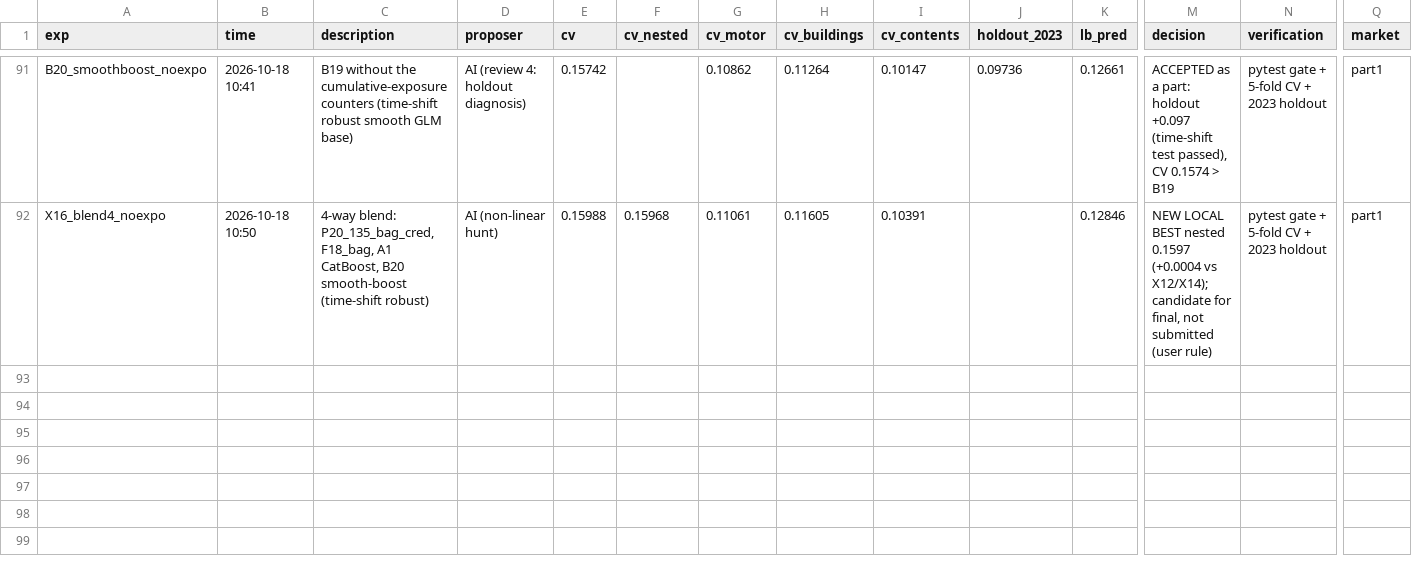
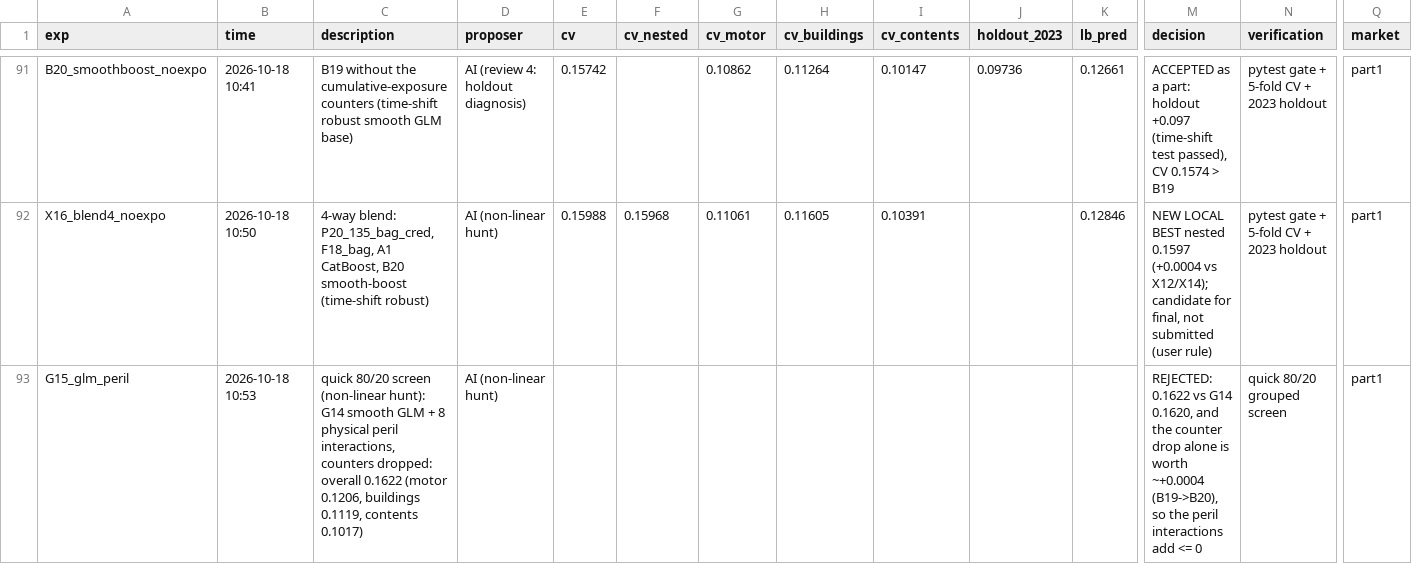
Before and after one commit to KaihuaY/iaa-hackathon-2026, a CSV file: experiments/log.csv, drawn as a sheet; only a part is shown, gaps mark what is left out; rows hold the shown columns only; the diff names each change by its address in the sheet, - before the commit and + after, or states it on an @@ line.

```diff
--- a/experiments/log.csv
+++ b/experiments/log.csv
+row 93: G15_glm_peril | 2026-10-18 10:53 | quick 80/20 screen (non-linear hunt): G14 smooth GLM + 8 physical peril interactions, counters dropped: overall 0.1622 (motor 0.1206, buildings 0.1119, contents 0.1017) | AI (non-linear hunt) |  |  |  |  |  |  |  | REJECTED: 0.1622 vs G14 0.1620, and the counter drop alone is worth ~+0.0004 (B19->B20), so the peril interactions add <= 0 | quick 80/20 grouped screen | part1
```
Also changed, not shown: 1 other file.
